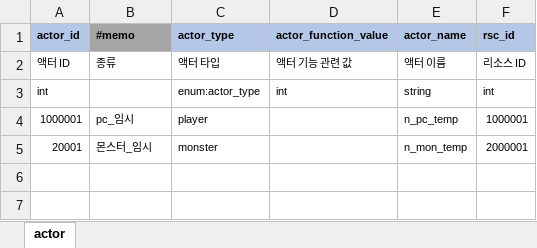
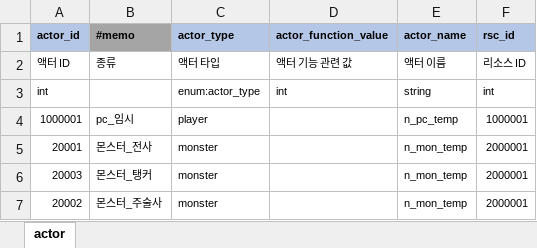
Before and after one commit to YerimYerim/Go.D.Taekwon, an Excel workbook: GameData/Excel/actor.xlsx, sheet actor, drawn as a sheet; values as stored, in another font and other column widths than the file's, no borders; the diff names each change by its address in the sheet, - before the commit and + after, or states it on an @@ line.

```diff
--- a/GameData/Excel/actor.xlsx (sheet actor)
+++ b/GameData/Excel/actor.xlsx (sheet actor)
-B5 (#memo): 몬스터_임시
+B5 (#memo): 몬스터_전사
+row 6: 20003 | 몬스터_탱커 | monster |  | n_mon_temp | 2000001
+row 7: 20002 | 몬스터_주술사 | monster |  | n_mon_temp | 2000001
```
Also changed, not shown: GameData/Excel/monster.xlsx, GameData/Excel/monster_type.xlsx, 2 other files.
